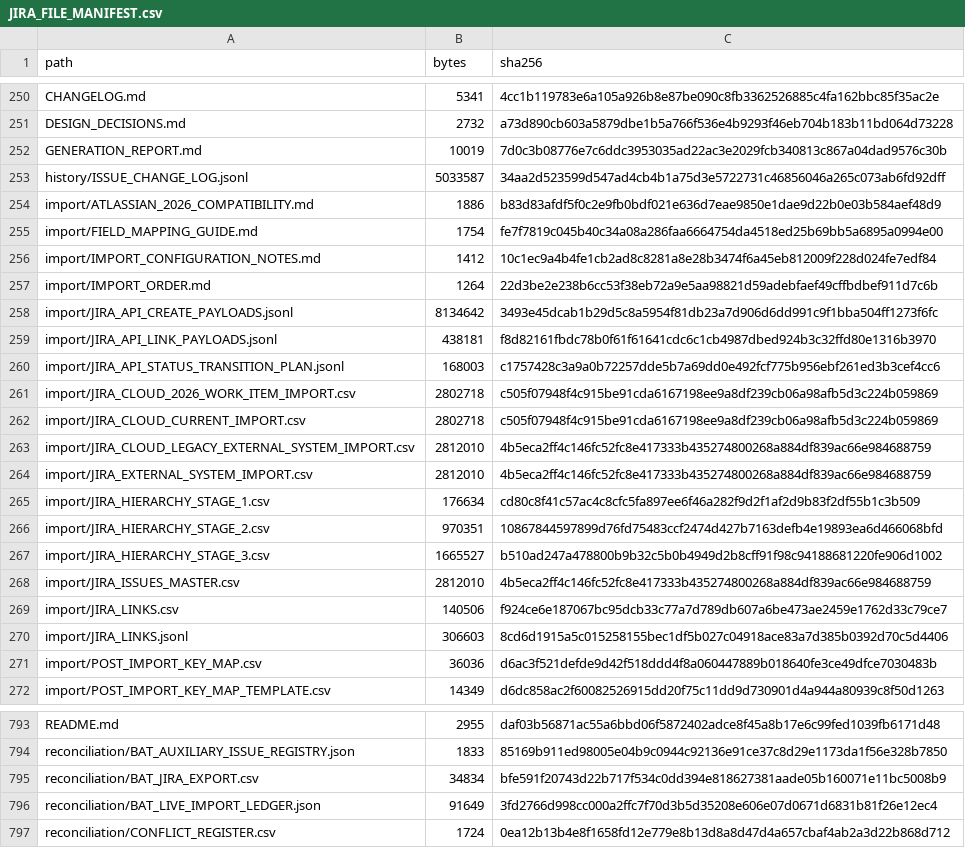
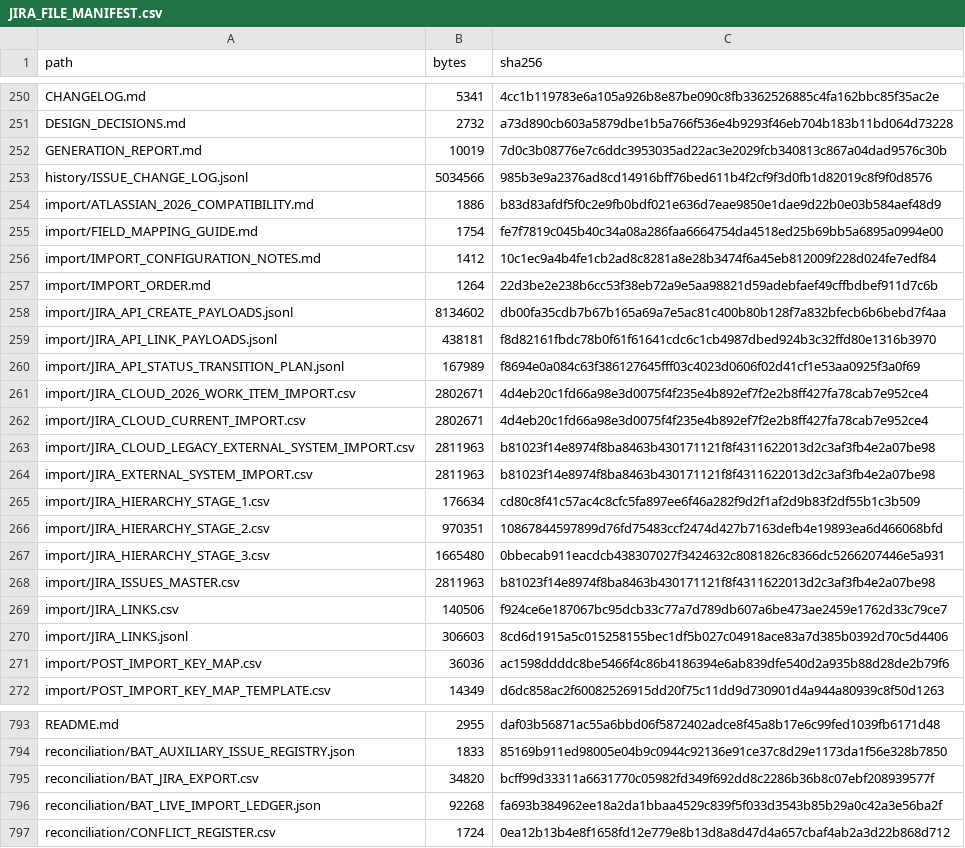
Before and after one commit to KevinSGarrett/BatteredAggieSyndrome, a CSV file: jira/validation/JIRA_FILE_MANIFEST.csv, drawn as a sheet; only a part is shown, gaps mark what is left out; the diff covers the shown part only.

Commit message:
chore(BAT-544): synchronize completion and Jira catch-up

```diff
--- a/jira/validation/JIRA_FILE_MANIFEST.csv
+++ b/jira/validation/JIRA_FILE_MANIFEST.csv
@@ -252,3 +252,3 @@ DESIGN_DECISIONS.md,2732,a73d890cb603a5879dbe1b5a766f536e4b9293f46eb704b183b11bd
 GENERATION_REPORT.md,10019,7d0c3b08776e7c6ddc3953035ad22ac3e2029fcb340813c867a04dad9576c30b
-history/ISSUE_CHANGE_LOG.jsonl,5033587,34aa2d523599d547ad4cb4b1a75d3e5722731c46856046a265c073ab6fd92dff
+history/ISSUE_CHANGE_LOG.jsonl,5034566,985b3e9a2376ad8cd14916bff76bed611b4f2cf9f3d0fb1d82019c8f9f0d8576
 import/ATLASSIAN_2026_COMPATIBILITY.md,1886,b83d83afdf5f0c2e9fb0bdf021e636d7eae9850e1dae9d22b0e03b584aef48d9
@@ -257,16 +257,16 @@ import/IMPORT_CONFIGURATION_NOTES.md,1412,10c1ec9a4b4fe1cb2ad8c8281a8e28b3474f6a
 import/IMPORT_ORDER.md,1264,22d3be2e238b6cc53f38eb72a9e5aa98821d59adebfaef49cffbdbef911d7c6b
-import/JIRA_API_CREATE_PAYLOADS.jsonl,8134642,3493e45dcab1b29d5c8a5954f81db23a7d906d6dd991c9f1bba504ff1273f6fc
+import/JIRA_API_CREATE_PAYLOADS.jsonl,8134602,db00fa35cdb7b67b165a69a7e5ac81c400b80b128f7a832bfecb6b6bebd7f4aa
 import/JIRA_API_LINK_PAYLOADS.jsonl,438181,f8d82161fbdc78b0f61f61641cdc6c1cb4987dbed924b3c32ffd80e1316b3970
-import/JIRA_API_STATUS_TRANSITION_PLAN.jsonl,168003,c1757428c3a9a0b72257dde5b7a69dd0e492fcf775b956ebf261ed3b3cef4cc6
-import/JIRA_CLOUD_2026_WORK_ITEM_IMPORT.csv,2802718,c505f07948f4c915be91cda6167198ee9a8df239cb06a98afb5d3c224b059869
-import/JIRA_CLOUD_CURRENT_IMPORT.csv,2802718,c505f07948f4c915be91cda6167198ee9a8df239cb06a98afb5d3c224b059869
-import/JIRA_CLOUD_LEGACY_EXTERNAL_SYSTEM_IMPORT.csv,2812010,4b5eca2ff4c146fc52fc8e417333b435274800268a884df839ac66e984688759
-import/JIRA_EXTERNAL_SYSTEM_IMPORT.csv,2812010,4b5eca2ff4c146fc52fc8e417333b435274800268a884df839ac66e984688759
+import/JIRA_API_STATUS_TRANSITION_PLAN.jsonl,167989,f8694e0a084c63f386127645fff03c4023d0606f02d41cf1e53aa0925f3a0f69
+import/JIRA_CLOUD_2026_WORK_ITEM_IMPORT.csv,2802671,4d4eb20c1fd66a98e3d0075f4f235e4b892ef7f2e2b8ff427fa78cab7e952ce4
+import/JIRA_CLOUD_CURRENT_IMPORT.csv,2802671,4d4eb20c1fd66a98e3d0075f4f235e4b892ef7f2e2b8ff427fa78cab7e952ce4
+import/JIRA_CLOUD_LEGACY_EXTERNAL_SYSTEM_IMPORT.csv,2811963,b81023f14e8974f8ba8463b430171121f8f4311622013d2c3af3fb4e2a07be98
+import/JIRA_EXTERNAL_SYSTEM_IMPORT.csv,2811963,b81023f14e8974f8ba8463b430171121f8f4311622013d2c3af3fb4e2a07be98
 import/JIRA_HIERARCHY_STAGE_1.csv,176634,cd80c8f41c57ac4c8cfc5fa897ee6f46a282f9d2f1af2d9b83f2df55b1c3b509
 import/JIRA_HIERARCHY_STAGE_2.csv,970351,10867844597899d76fd75483ccf2474d427b7163defb4e19893ea6d466068bfd
-import/JIRA_HIERARCHY_STAGE_3.csv,1665527,b510ad247a478800b9b32c5b0b4949d2b8cff91f98c94188681220fe906d1002
-import/JIRA_ISSUES_MASTER.csv,2812010,4b5eca2ff4c146fc52fc8e417333b435274800268a884df839ac66e984688759
+import/JIRA_HIERARCHY_STAGE_3.csv,1665480,0bbecab911eacdcb438307027f3424632c8081826c8366dc5266207446e5a931
+import/JIRA_ISSUES_MASTER.csv,2811963,b81023f14e8974f8ba8463b430171121f8f4311622013d2c3af3fb4e2a07be98
 import/JIRA_LINKS.csv,140506,f924ce6e187067bc95dcb33c77a7d789db607a6be473ae2459e1762d33c79ce7
 import/JIRA_LINKS.jsonl,306603,8cd6d1915a5c015258155bec1df5b027c04918ace83a7d385b0392d70c5d4406
-import/POST_IMPORT_KEY_MAP.csv,36036,d6ac3f521defde9d42f518ddd4f8a060447889b018640fe3ce49dfce7030483b
+import/POST_IMPORT_KEY_MAP.csv,36036,ac1598ddddc8be5466f4c86b4186394e6ab839dfe540d2a935b88d28de2b79f6
 import/POST_IMPORT_KEY_MAP_TEMPLATE.csv,14349,d6dc858ac2f60082526915dd20f75c11dd9d730901d4a944a80939c8f50d1263
@@ -794,4 +794,4 @@ README.md,2955,daf03b56871ac55a6bbd06f5872402adce8f45a8b17e6c99fed1039fb6171d48
 reconciliation/BAT_AUXILIARY_ISSUE_REGISTRY.json,1833,85169b911ed98005e04b9c0944c92136e91ce37c8d29e1173da1f56e328b7850
-reconciliation/BAT_JIRA_EXPORT.csv,34834,bfe591f20743d22b717f534c0dd394e818627381aade05b160071e11bc5008b9
-reconciliation/BAT_LIVE_IMPORT_LEDGER.json,91649,3fd2766d998cc000a2ffc7f70d3b5d35208e606e07d0671d6831b81f26e12ec4
+reconciliation/BAT_JIRA_EXPORT.csv,34820,bcff99d33311a6631770c05982fd349f692dd8c2286b36b8c07ebf208939577f
+reconciliation/BAT_LIVE_IMPORT_LEDGER.json,92268,fa693b384962ee18a2da1bbaa4529c839f5f033d3543b85b29a0c42a3e56ba2f
 reconciliation/CONFLICT_REGISTER.csv,1724,0ea12b13b4e8f1658fd12e779e8b13d8a8d47d4a657cbaf4ab2a3d22b868d712
```
Also changed, not shown: 18 edited cells elsewhere in this file, jira/validation/SECOND_PASS_REQUIREMENT_MATRIX.csv, 26 other files.
